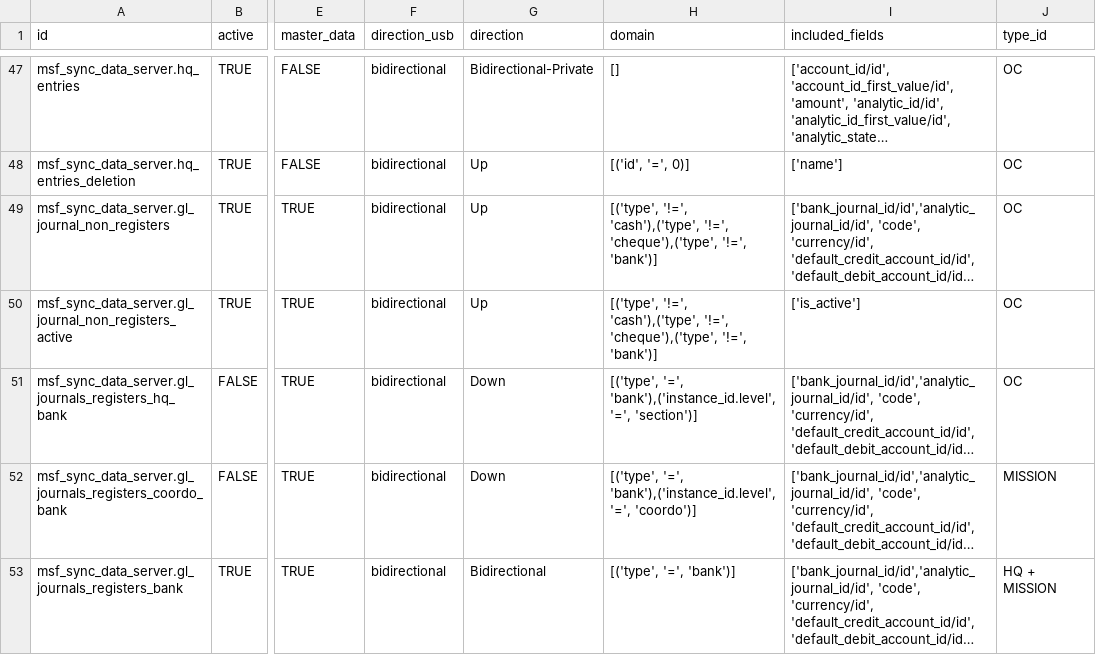
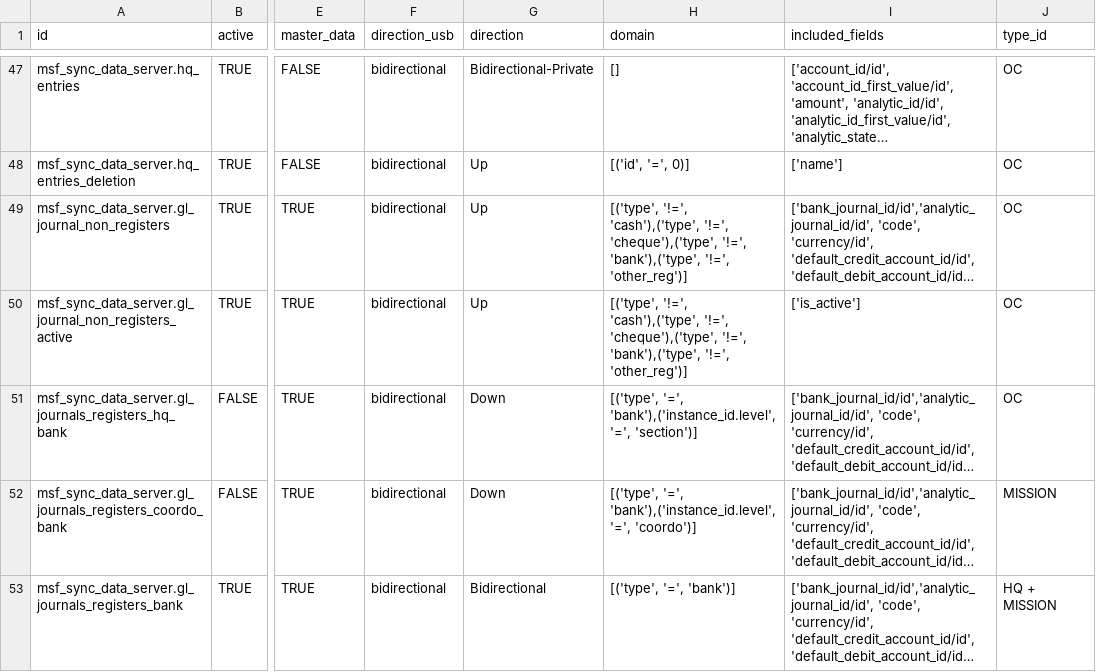
Before and after one commit to Unifield/unifield-server, a CSV file: bin/addons/msf_sync_data_server/data/sync_server.sync_rule.csv, drawn as a sheet; only a part is shown, gaps mark what is left out; long unchanged cells end in …; the diff covers the shown part only; the diff names each change by its address in the sheet, - before the commit and + after, or states it on an @@ line.

Commit message:
US-15107 [IMP] New Mobile Register and Journal same behaviors as bank
Merge branch 'mas/US-15107'

```diff
--- a/bin/addons/msf_sync_data_server/data/sync_server.sync_rule.csv
+++ b/bin/addons/msf_sync_data_server/data/sync_server.sync_rule.csv
-H49:H50 (domain): …'cheque'),('type', '!=', 'bank')]
+H49:H50 (domain): …'cheque'),('type', '!=', 'bank'),('type', '!=', 'other_reg')]
```
Also changed, not shown: 4 added rows elsewhere in this file, 30 other files.
